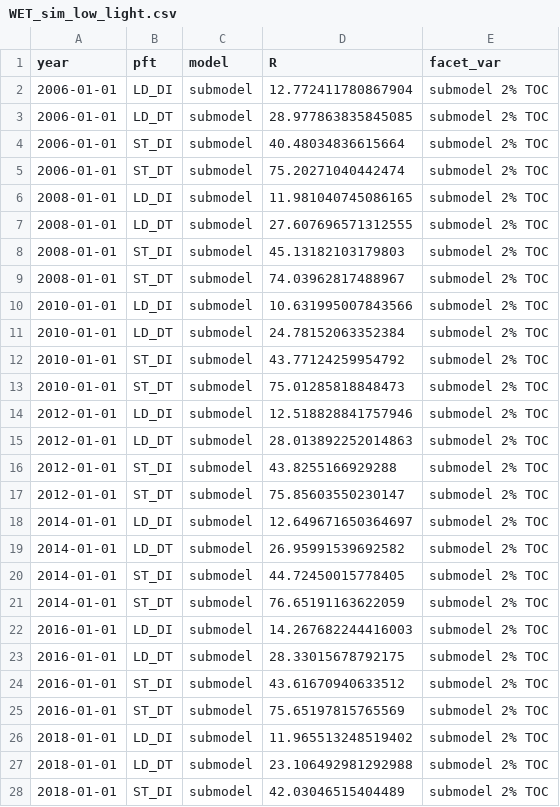
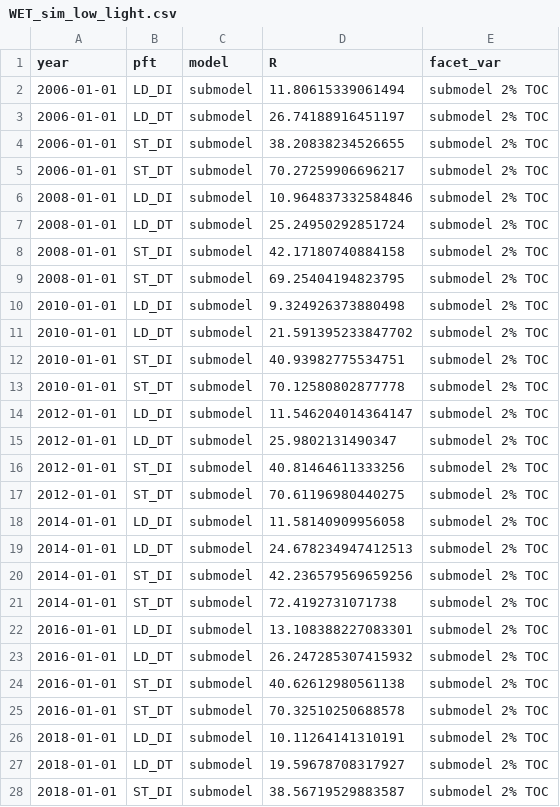
Before and after one commit to adamhb/regeneration_submodel, a CSV file: temp/WET_sim_low_light.csv, drawn as a sheet; only a part is shown; the diff covers the shown part only.

```diff
--- a/temp/WET_sim_low_light.csv
+++ b/temp/WET_sim_low_light.csv
@@ -1,28 +1,28 @@
 year,pft,model,R,facet_var
-2006-01-01,LD_DI,submodel,12.772411780867904,submodel 2% TOC
-2006-01-01,LD_DT,submodel,28.977863835845085,submodel 2% TOC
-2006-01-01,ST_DI,submodel,40.48034836615664,submodel 2% TOC
-2006-01-01,ST_DT,submodel,75.20271040442474,submodel 2% TOC
-2008-01-01,LD_DI,submodel,11.981040745086165,submodel 2% TOC
-2008-01-01,LD_DT,submodel,27.607696571312555,submodel 2% TOC
-2008-01-01,ST_DI,submodel,45.13182103179803,submodel 2% TOC
-2008-01-01,ST_DT,submodel,74.03962817488967,submodel 2% TOC
-2010-01-01,LD_DI,submodel,10.631995007843566,submodel 2% TOC
-2010-01-01,LD_DT,submodel,24.78152063352384,submodel 2% TOC
-2010-01-01,ST_DI,submodel,43.77124259954792,submodel 2% TOC
-2010-01-01,ST_DT,submodel,75.01285818848473,submodel 2% TOC
-2012-01-01,LD_DI,submodel,12.518828841757946,submodel 2% TOC
-2012-01-01,LD_DT,submodel,28.013892252014863,submodel 2% TOC
-2012-01-01,ST_DI,submodel,43.8255166929288,submodel 2% TOC
-2012-01-01,ST_DT,submodel,75.85603550230147,submodel 2% TOC
-2014-01-01,LD_DI,submodel,12.649671650364697,submodel 2% TOC
-2014-01-01,LD_DT,submodel,26.95991539692582,submodel 2% TOC
-2014-01-01,ST_DI,submodel,44.72450015778405,submodel 2% TOC
-2014-01-01,ST_DT,submodel,76.65191163622059,submodel 2% TOC
-2016-01-01,LD_DI,submodel,14.267682244416003,submodel 2% TOC
-2016-01-01,LD_DT,submodel,28.33015678792175,submodel 2% TOC
-2016-01-01,ST_DI,submodel,43.61670940633512,submodel 2% TOC
-2016-01-01,ST_DT,submodel,75.65197815765569,submodel 2% TOC
-2018-01-01,LD_DI,submodel,11.965513248519402,submodel 2% TOC
-2018-01-01,LD_DT,submodel,23.106492981292988,submodel 2% TOC
-2018-01-01,ST_DI,submodel,42.03046515404489,submodel 2% TOC
+2006-01-01,LD_DI,submodel,11.80615339061494,submodel 2% TOC
+2006-01-01,LD_DT,submodel,26.74188916451197,submodel 2% TOC
+2006-01-01,ST_DI,submodel,38.20838234526655,submodel 2% TOC
+2006-01-01,ST_DT,submodel,70.27259906696217,submodel 2% TOC
+2008-01-01,LD_DI,submodel,10.964837332584846,submodel 2% TOC
+2008-01-01,LD_DT,submodel,25.24950292851724,submodel 2% TOC
+2008-01-01,ST_DI,submodel,42.17180740884158,submodel 2% TOC
+2008-01-01,ST_DT,submodel,69.25404194823795,submodel 2% TOC
+2010-01-01,LD_DI,submodel,9.324926373880498,submodel 2% TOC
+2010-01-01,LD_DT,submodel,21.591395233847702,submodel 2% TOC
+2010-01-01,ST_DI,submodel,40.93982775534751,submodel 2% TOC
+2010-01-01,ST_DT,submodel,70.12580802877778,submodel 2% TOC
+2012-01-01,LD_DI,submodel,11.546204014364147,submodel 2% TOC
+2012-01-01,LD_DT,submodel,25.9802131490347,submodel 2% TOC
+2012-01-01,ST_DI,submodel,40.81464611333256,submodel 2% TOC
+2012-01-01,ST_DT,submodel,70.61196980440275,submodel 2% TOC
+2014-01-01,LD_DI,submodel,11.58140909956058,submodel 2% TOC
+2014-01-01,LD_DT,submodel,24.678234947412513,submodel 2% TOC
+2014-01-01,ST_DI,submodel,42.236579569659256,submodel 2% TOC
+2014-01-01,ST_DT,submodel,72.4192731071738,submodel 2% TOC
+2016-01-01,LD_DI,submodel,13.108388227083301,submodel 2% TOC
+2016-01-01,LD_DT,submodel,26.247285307415932,submodel 2% TOC
+2016-01-01,ST_DI,submodel,40.62612980561138,submodel 2% TOC
+2016-01-01,ST_DT,submodel,70.32510250688578,submodel 2% TOC
+2018-01-01,LD_DI,submodel,10.11264141310191,submodel 2% TOC
+2018-01-01,LD_DT,submodel,19.59678708317927,submodel 2% TOC
+2018-01-01,ST_DI,submodel,38.56719529883587,submodel 2% TOC
```
Also changed, not shown: 53 edited cells elsewhere in this file, temp/N_recs_per_yr_default_params.csv, 21 other files.
